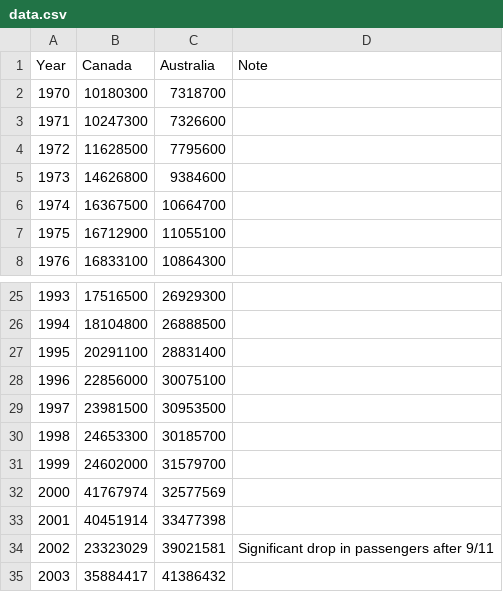
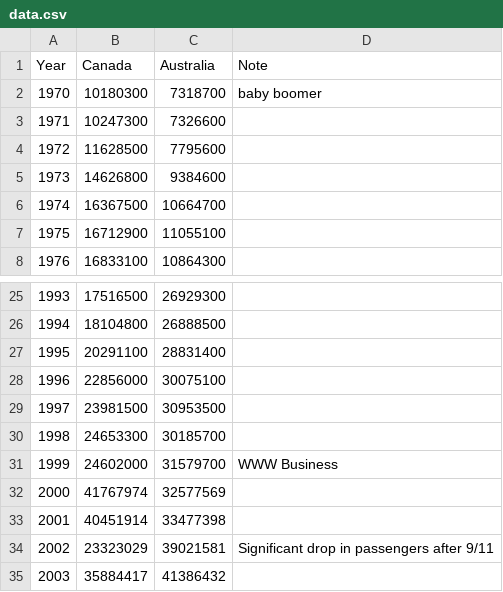
Before and after one commit to JBIBA/line-annotated, a CSV file: data.csv, drawn as a sheet; only a part is shown, gaps mark what is left out.

Commit message:
Update data.csv

```diff
--- a/data.csv
+++ b/data.csv
@@ -1,3 +1,3 @@
 Year,Canada,Australia,Note
-1970,10180300,7318700,
+1970,10180300,7318700,baby boomer
 1971,10247300,7326600,
@@ -30,3 +30,3 @@ Year,Canada,Australia,Note
 1998,24653300,30185700,
-1999,24602000,31579700,
+1999,24602000,31579700,WWW Business
 2000,41767974,32577569,
```
